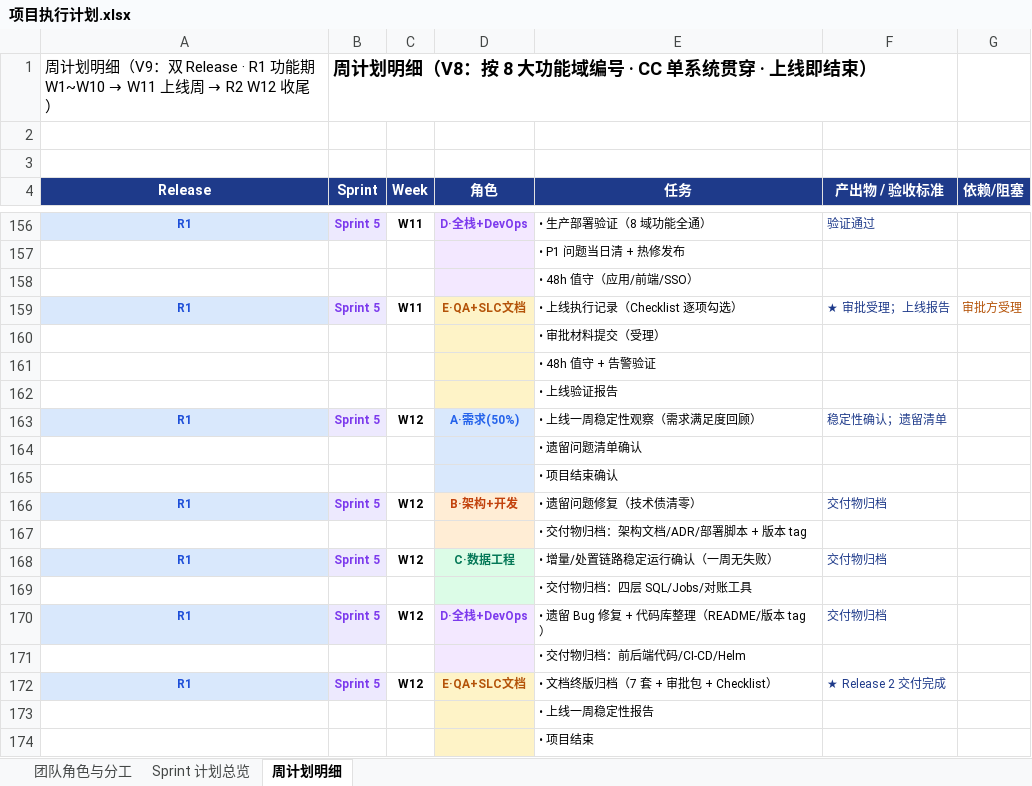
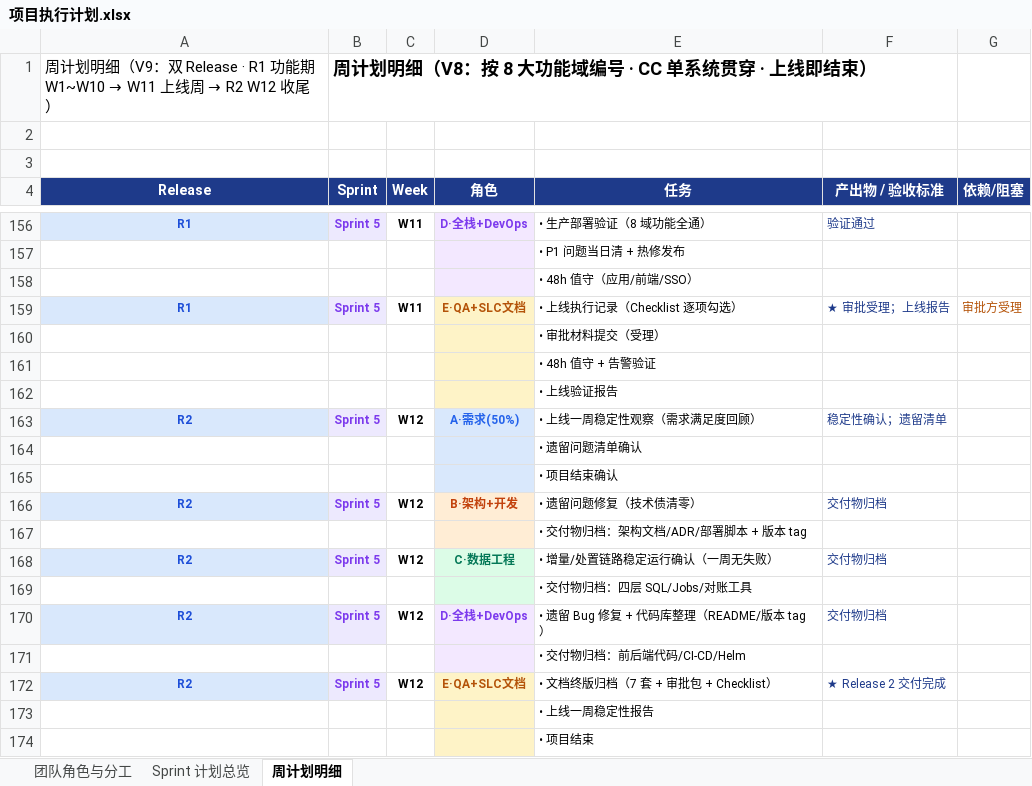
Before and after one commit to DoctoryJava/RimsDecommision, an Excel workbook: report/项目执行计划.xlsx, sheet 周计划明细, drawn as a sheet; only a part is shown, gaps mark what is left out; values as stored, in another font and other column widths than the file's, no borders; the diff names each change by its address in the sheet, - before the commit and + after, or states it on an @@ line.

Commit message:
fix: 周计划 W12 的 Release 标记修正为 R2
Co-authored-by: arena-agent <297053741+arena-agent@users.noreply.github.com>

```diff
--- a/report/项目执行计划.xlsx (sheet 周计划明细)
+++ b/report/项目执行计划.xlsx (sheet 周计划明细)
-A163 (Release): R1
+A163 (Release): R2
-A166 (Release): R1
+A166 (Release): R2
-A168 (Release): R1
+A168 (Release): R2
-A170 (Release): R1
+A170 (Release): R2
-A172 (Release): R1
+A172 (Release): R2
```
